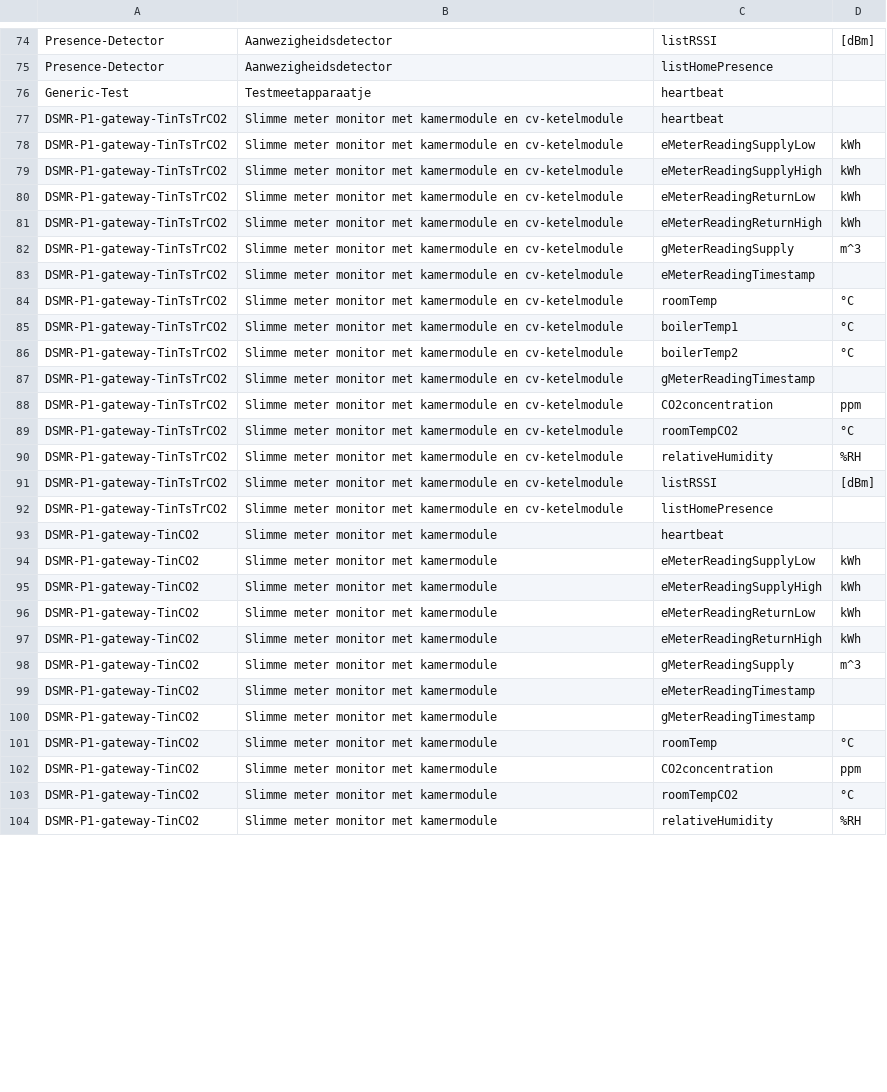
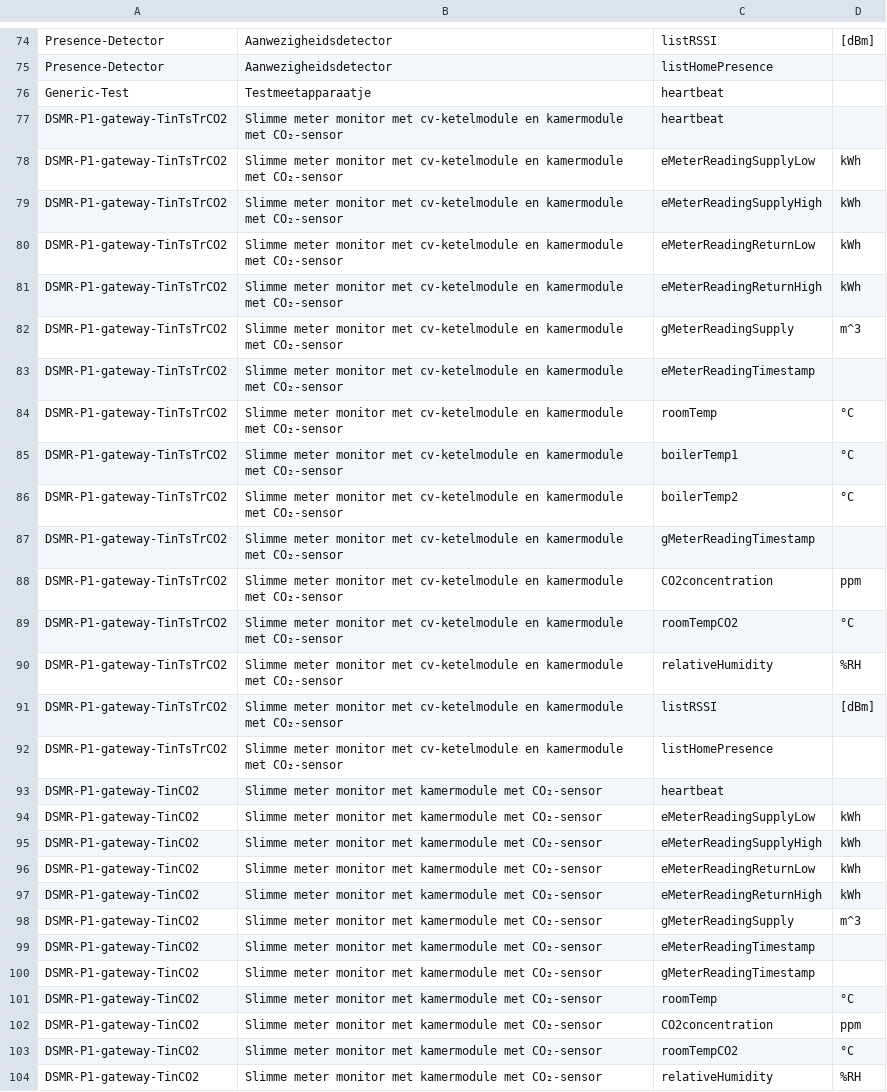
Before and after one commit to energietransitie/twomes-backoffice-api, a CSV file: src/data/sensors.csv, drawn as a sheet; only a part is shown, gaps mark what is left out; the diff covers the shown part only.

Commit message:
fixed duplicate display names

```diff
--- a/src/data/sensors.csv
+++ b/src/data/sensors.csv
@@ -76,29 +76,29 @@ Presence-Detector,Aanwezigheidsdetector,listHomePresence,
 Generic-Test,Testmeetapparaatje,heartbeat,
-DSMR-P1-gateway-TinTsTrCO2,Slimme meter monitor met kamermodule en cv-ketelmodule,heartbeat,
-DSMR-P1-gateway-TinTsTrCO2,Slimme meter monitor met kamermodule en cv-ketelmodule,eMeterReadingSupplyLow,kWh
-DSMR-P1-gateway-TinTsTrCO2,Slimme meter monitor met kamermodule en cv-ketelmodule,eMeterReadingSupplyHigh,kWh
-DSMR-P1-gateway-TinTsTrCO2,Slimme meter monitor met kamermodule en cv-ketelmodule,eMeterReadingReturnLow,kWh
-DSMR-P1-gateway-TinTsTrCO2,Slimme meter monitor met kamermodule en cv-ketelmodule,eMeterReadingReturnHigh,kWh
-DSMR-P1-gateway-TinTsTrCO2,Slimme meter monitor met kamermodule en cv-ketelmodule,gMeterReadingSupply,m^3
-DSMR-P1-gateway-TinTsTrCO2,Slimme meter monitor met kamermodule en cv-ketelmodule,eMeterReadingTimestamp,
-DSMR-P1-gateway-TinTsTrCO2,Slimme meter monitor met kamermodule en cv-ketelmodule,roomTemp,°C
-DSMR-P1-gateway-TinTsTrCO2,Slimme meter monitor met kamermodule en cv-ketelmodule,boilerTemp1,°C
-DSMR-P1-gateway-TinTsTrCO2,Slimme meter monitor met kamermodule en cv-ketelmodule,boilerTemp2,°C
-DSMR-P1-gateway-TinTsTrCO2,Slimme meter monitor met kamermodule en cv-ketelmodule,gMeterReadingTimestamp,
-DSMR-P1-gateway-TinTsTrCO2,Slimme meter monitor met kamermodule en cv-ketelmodule,CO2concentration,ppm
-DSMR-P1-gateway-TinTsTrCO2,Slimme meter monitor met kamermodule en cv-ketelmodule,roomTempCO2,°C
-DSMR-P1-gateway-TinTsTrCO2,Slimme meter monitor met kamermodule en cv-ketelmodule,relativeHumidity,%RH
-DSMR-P1-gateway-TinTsTrCO2,Slimme meter monitor met kamermodule en cv-ketelmodule,listRSSI,[dBm]
-DSMR-P1-gateway-TinTsTrCO2,Slimme meter monitor met kamermodule en cv-ketelmodule,listHomePresence,
-DSMR-P1-gateway-TinCO2,Slimme meter monitor met kamermodule,heartbeat,
-DSMR-P1-gateway-TinCO2,Slimme meter monitor met kamermodule,eMeterReadingSupplyLow,kWh
-DSMR-P1-gateway-TinCO2,Slimme meter monitor met kamermodule,eMeterReadingSupplyHigh,kWh
-DSMR-P1-gateway-TinCO2,Slimme meter monitor met kamermodule,eMeterReadingReturnLow,kWh
-DSMR-P1-gateway-TinCO2,Slimme meter monitor met kamermodule,eMeterReadingReturnHigh,kWh
-DSMR-P1-gateway-TinCO2,Slimme meter monitor met kamermodule,gMeterReadingSupply,m^3
-DSMR-P1-gateway-TinCO2,Slimme meter monitor met kamermodule,eMeterReadingTimestamp,
-DSMR-P1-gateway-TinCO2,Slimme meter monitor met kamermodule,gMeterReadingTimestamp,
-DSMR-P1-gateway-TinCO2,Slimme meter monitor met kamermodule,roomTemp,°C
-DSMR-P1-gateway-TinCO2,Slimme meter monitor met kamermodule,CO2concentration,ppm
-DSMR-P1-gateway-TinCO2,Slimme meter monitor met kamermodule,roomTempCO2,°C
-DSMR-P1-gateway-TinCO2,Slimme meter monitor met kamermodule,relativeHumidity,%RH
+DSMR-P1-gateway-TinTsTrCO2,Slimme meter monitor met cv-ketelmodule en kamermodule met CO₂-sensor,heartbeat,
+DSMR-P1-gateway-TinTsTrCO2,Slimme meter monitor met cv-ketelmodule en kamermodule met CO₂-sensor,eMeterReadingSupplyLow,kWh
+DSMR-P1-gateway-TinTsTrCO2,Slimme meter monitor met cv-ketelmodule en kamermodule met CO₂-sensor,eMeterReadingSupplyHigh,kWh
+DSMR-P1-gateway-TinTsTrCO2,Slimme meter monitor met cv-ketelmodule en kamermodule met CO₂-sensor,eMeterReadingReturnLow,kWh
+DSMR-P1-gateway-TinTsTrCO2,Slimme meter monitor met cv-ketelmodule en kamermodule met CO₂-sensor,eMeterReadingReturnHigh,kWh
+DSMR-P1-gateway-TinTsTrCO2,Slimme meter monitor met cv-ketelmodule en kamermodule met CO₂-sensor,gMeterReadingSupply,m^3
+DSMR-P1-gateway-TinTsTrCO2,Slimme meter monitor met cv-ketelmodule en kamermodule met CO₂-sensor,eMeterReadingTimestamp,
+DSMR-P1-gateway-TinTsTrCO2,Slimme meter monitor met cv-ketelmodule en kamermodule met CO₂-sensor,roomTemp,°C
+DSMR-P1-gateway-TinTsTrCO2,Slimme meter monitor met cv-ketelmodule en kamermodule met CO₂-sensor,boilerTemp1,°C
+DSMR-P1-gateway-TinTsTrCO2,Slimme meter monitor met cv-ketelmodule en kamermodule met CO₂-sensor,boilerTemp2,°C
+DSMR-P1-gateway-TinTsTrCO2,Slimme meter monitor met cv-ketelmodule en kamermodule met CO₂-sensor,gMeterReadingTimestamp,
+DSMR-P1-gateway-TinTsTrCO2,Slimme meter monitor met cv-ketelmodule en kamermodule met CO₂-sensor,CO2concentration,ppm
+DSMR-P1-gateway-TinTsTrCO2,Slimme meter monitor met cv-ketelmodule en kamermodule met CO₂-sensor,roomTempCO2,°C
+DSMR-P1-gateway-TinTsTrCO2,Slimme meter monitor met cv-ketelmodule en kamermodule met CO₂-sensor,relativeHumidity,%RH
+DSMR-P1-gateway-TinTsTrCO2,Slimme meter monitor met cv-ketelmodule en kamermodule met CO₂-sensor,listRSSI,[dBm]
+DSMR-P1-gateway-TinTsTrCO2,Slimme meter monitor met cv-ketelmodule en kamermodule met CO₂-sensor,listHomePresence,
+DSMR-P1-gateway-TinCO2,Slimme meter monitor met kamermodule met CO₂-sensor,heartbeat,
+DSMR-P1-gateway-TinCO2,Slimme meter monitor met kamermodule met CO₂-sensor,eMeterReadingSupplyLow,kWh
+DSMR-P1-gateway-TinCO2,Slimme meter monitor met kamermodule met CO₂-sensor,eMeterReadingSupplyHigh,kWh
+DSMR-P1-gateway-TinCO2,Slimme meter monitor met kamermodule met CO₂-sensor,eMeterReadingReturnLow,kWh
+DSMR-P1-gateway-TinCO2,Slimme meter monitor met kamermodule met CO₂-sensor,eMeterReadingReturnHigh,kWh
+DSMR-P1-gateway-TinCO2,Slimme meter monitor met kamermodule met CO₂-sensor,gMeterReadingSupply,m^3
+DSMR-P1-gateway-TinCO2,Slimme meter monitor met kamermodule met CO₂-sensor,eMeterReadingTimestamp,
+DSMR-P1-gateway-TinCO2,Slimme meter monitor met kamermodule met CO₂-sensor,gMeterReadingTimestamp,
+DSMR-P1-gateway-TinCO2,Slimme meter monitor met kamermodule met CO₂-sensor,roomTemp,°C
+DSMR-P1-gateway-TinCO2,Slimme meter monitor met kamermodule met CO₂-sensor,CO2concentration,ppm
+DSMR-P1-gateway-TinCO2,Slimme meter monitor met kamermodule met CO₂-sensor,roomTempCO2,°C
+DSMR-P1-gateway-TinCO2,Slimme meter monitor met kamermodule met CO₂-sensor,relativeHumidity,%RH
```
Also changed, not shown: 15 edited cells elsewhere in this file.
